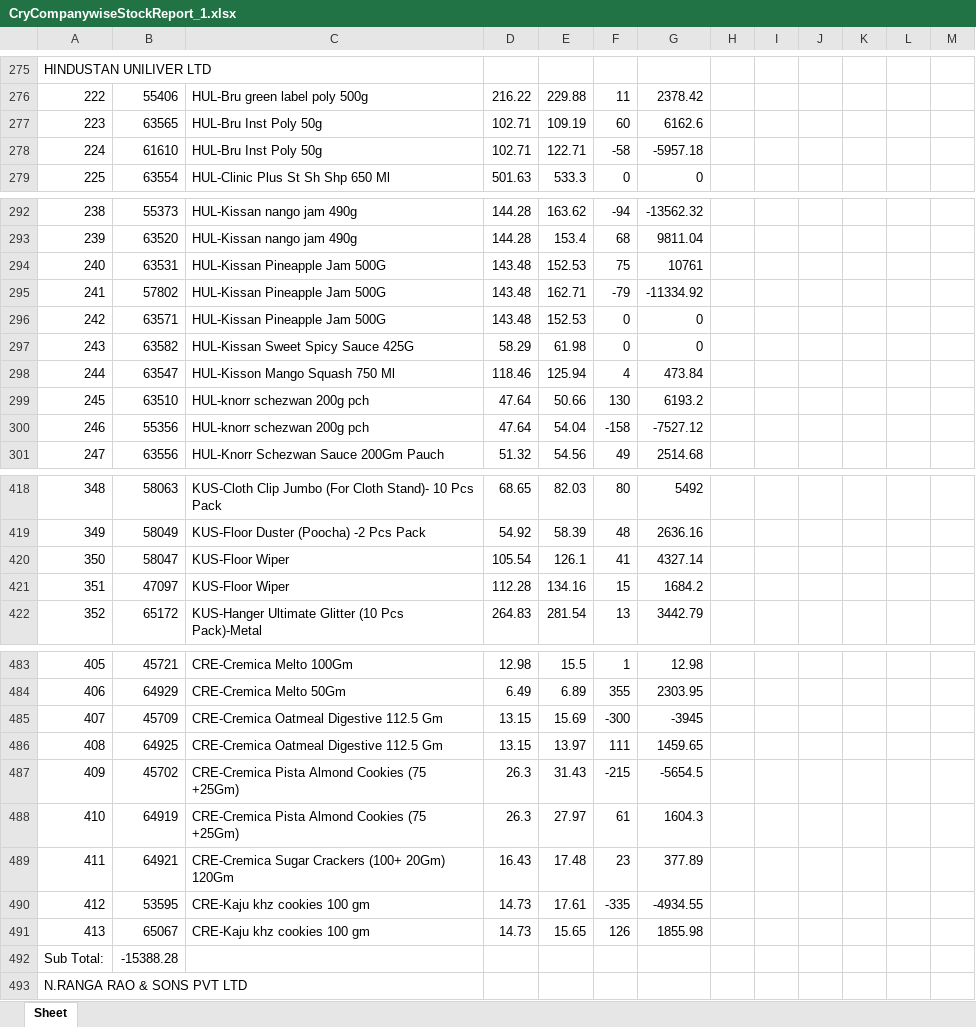
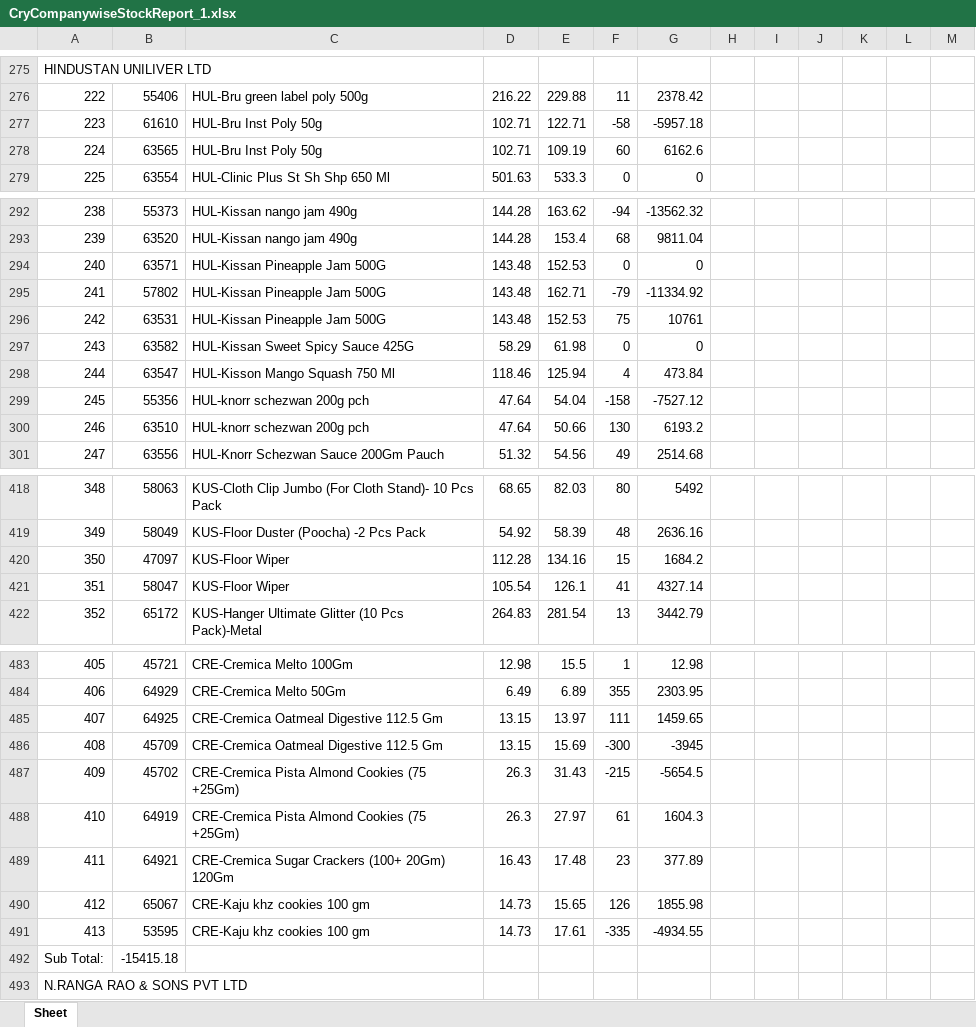
Before and after one commit to PC-Canteen/pc_canteen, an Excel workbook: CryCompanywiseStockReport_1.xlsx, sheet Sheet, drawn as a sheet; only a part is shown, gaps mark what is left out; values as stored, in another font and other column widths than the file's, no borders; removed rows and columns are numbered as before the commit, all else as after; the diff covers the shown part only; the diff names each change by its address in the sheet, - before the commit and + after, or states it on an @@ line.

```diff
--- a/CryCompanywiseStockReport_1.xlsx (sheet Sheet)
+++ b/CryCompanywiseStockReport_1.xlsx (sheet Sheet)
-row 277: 223 | 63565 | HUL-Bru Inst Poly 50g | 102.71 | 109.19 | 60 | 6162.6
-A277: 224
+A277: 223
+row 278: 224 | 63565 | HUL-Bru Inst Poly 50g | 102.71 | 109.19 | 60 | 6162.6
-B294: 63531
+B294: 63571
-F294: 75
+F294: 0
-G294: 10761
+G294: 0
-B296: 63571
+B296: 63531
-F296: 0
+F296: 75
-G296: 0
+G296: 10761
-row 299: 245 | 63510 | HUL-knorr schezwan 200g pch | 47.64 | 50.66 | 130 | 6193.2
-A299: 246
+A299: 245
+row 300: 246 | 63510 | HUL-knorr schezwan 200g pch | 47.64 | 50.66 | 130 | 6193.2
-row 420: 350 | 58047 | KUS-Floor Wiper | 105.54 | 126.1 | 41 | 4327.14
-A420: 351
+A420: 350
+row 421: 351 | 58047 | KUS-Floor Wiper | 105.54 | 126.1 | 41 | 4327.14
-row 485: 407 | 45709 | CRE-Cremica Oatmeal Digestive 112.5 Gm | 13.15 | 15.69 | -300 | -3945
-A485: 408
+A485: 407
+row 486: 408 | 45709 | CRE-Cremica Oatmeal Digestive 112.5 Gm | 13.15 | 15.69 | -300 | -3945
-row 490: 412 | 53595 | CRE-Kaju khz cookies 100 gm | 14.73 | 17.61 | -335 | -4934.55
-A490: 413
+A490: 412
-row 492: Sub Total: | -15388.28
+row 491: 413 | 53595 | CRE-Kaju khz cookies 100 gm | 14.73 | 17.61 | -335 | -4934.55
+row 492: Sub Total: | -15415.18
```
Also changed, not shown: 3 added rows, 3 removed rows and 18 edited cells elsewhere in this sheet.
